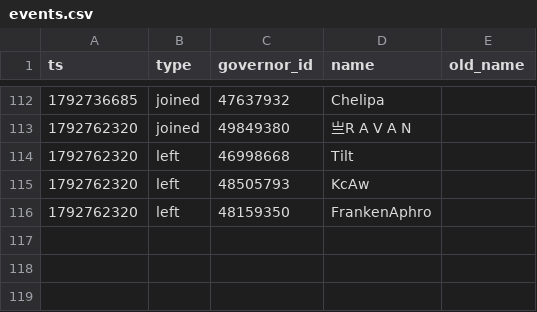
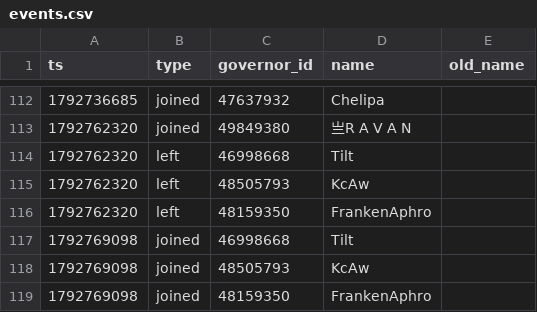
Before and after one commit to Aphrodite213/KS-MP, a CSV file: data/events.csv, drawn as a sheet; only a part is shown, gaps mark what is left out.

```diff
--- a/data/events.csv
+++ b/data/events.csv
@@ -116 +116,4 @@ ts,type,governor_id,name,old_name
 1792762320,left,48159350,FrankenAphro,
+1792769098,joined,46998668,Tilt,
+1792769098,joined,48505793,KcAw,
+1792769098,joined,48159350,FrankenAphro,
```
Also changed, not shown: data/snapshots.csv.
